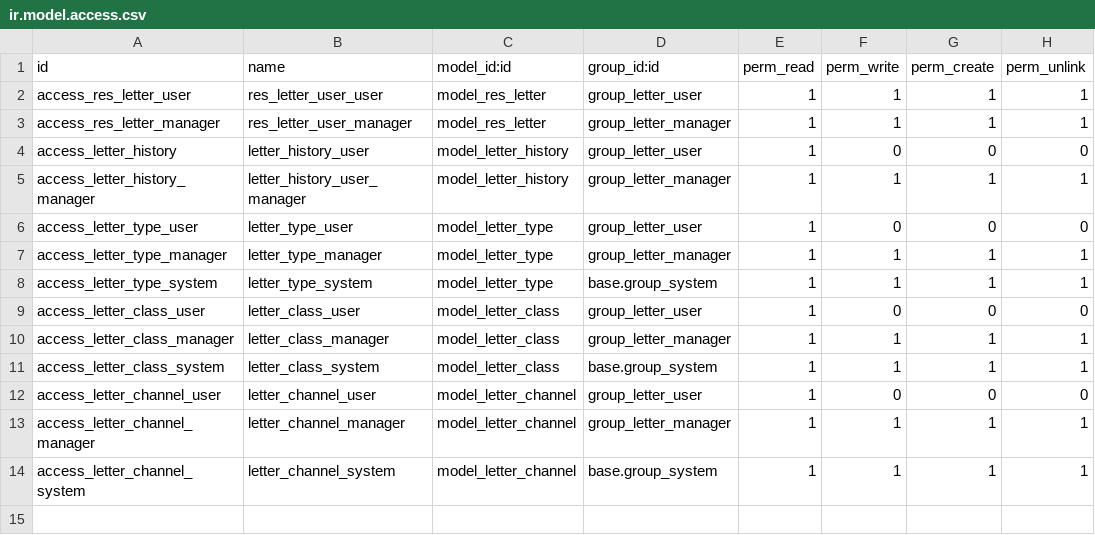
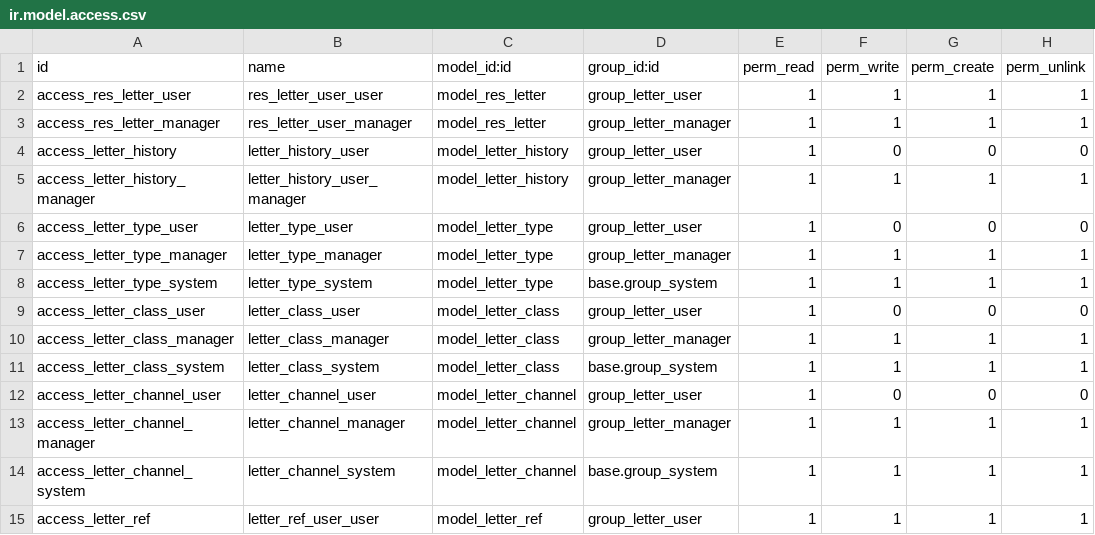
Before and after one commit to iw3hxn/LibrERP, a CSV file: dt_letter_mgmt/security/ir.model.access.csv, drawn as a sheet; the diff names each change by its address in the sheet, - before the commit and + after, or states it on an @@ line.

Commit message:
fix security

```diff
--- a/dt_letter_mgmt/security/ir.model.access.csv
+++ b/dt_letter_mgmt/security/ir.model.access.csv
+row 15: access_letter_ref | letter_ref_user_user | model_letter_ref | group_letter_user | 1 | 1 | 1 | 1
```
Also changed, not shown: 1 other file.
